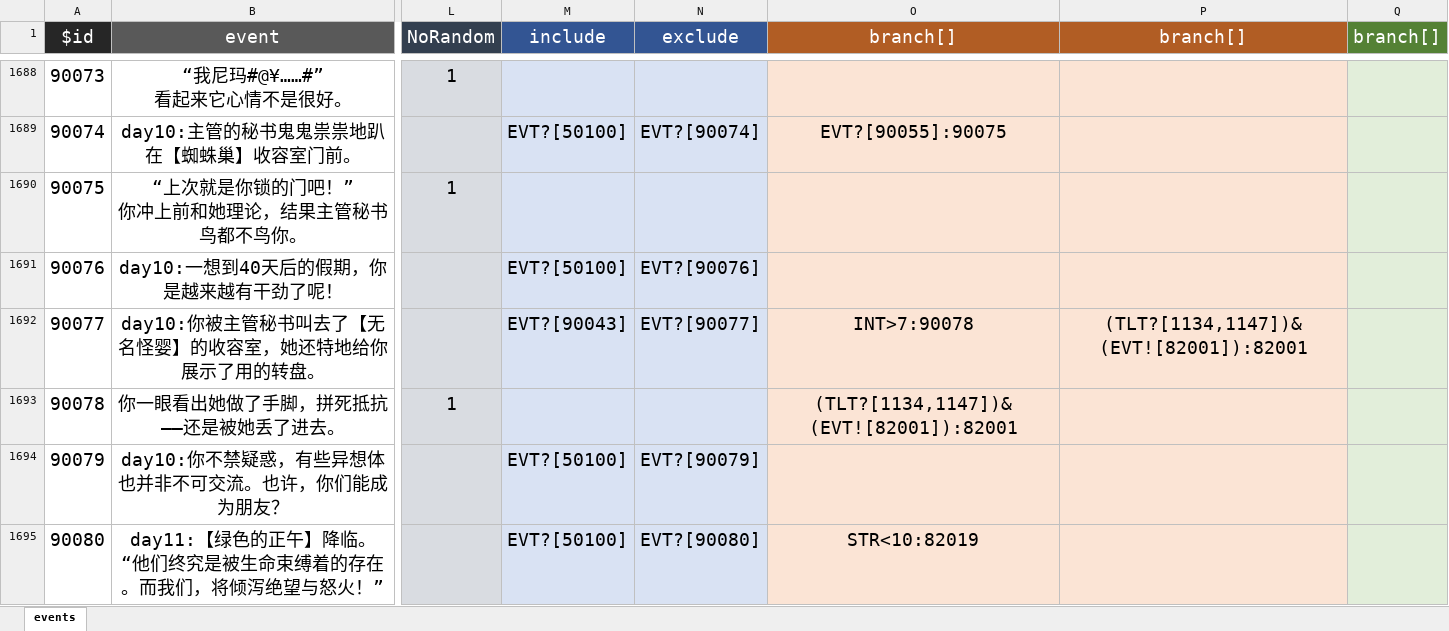
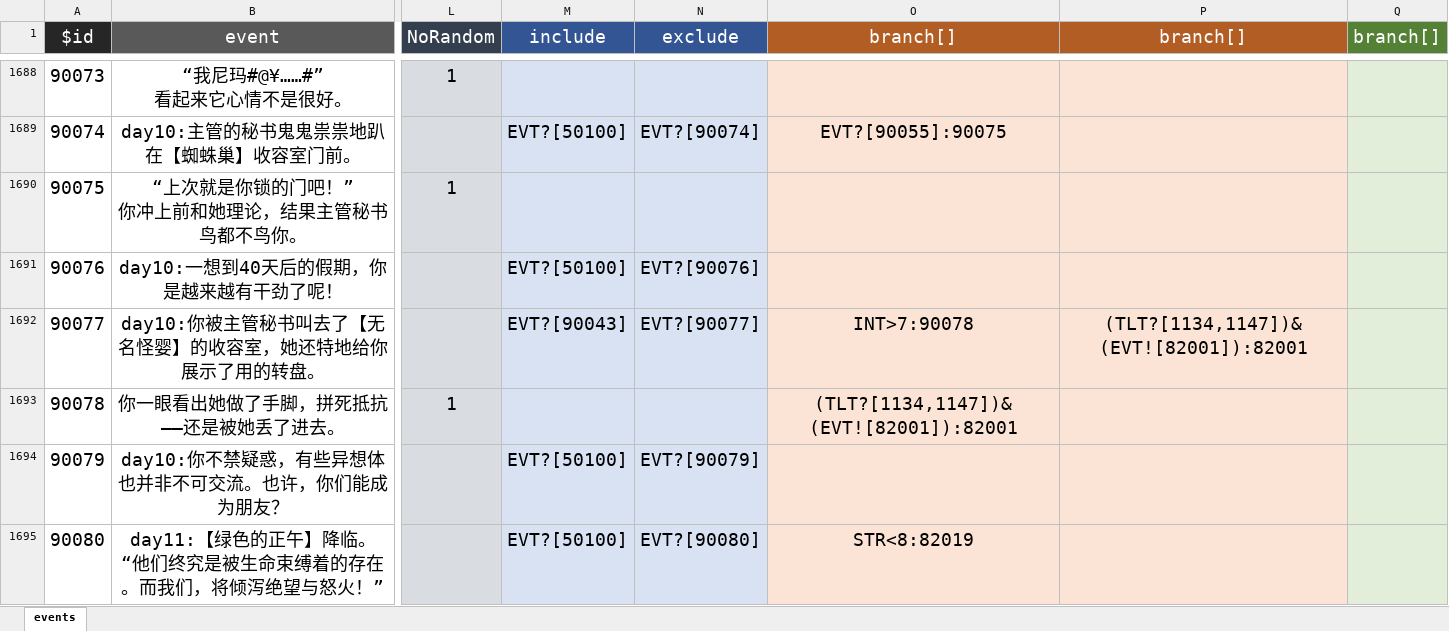
Before and after one commit to Clouds-Heath/PM-life-restart, an Excel workbook: data/zh-cn/events.xlsx, sheet events, drawn as a sheet; only a part is shown, gaps mark what is left out; values as stored, in another font and other column widths than the file's, no borders; the diff covers the shown part only; the diff names each change by its address in the sheet, - before the commit and + after, or states it on an @@ line.

```diff
--- a/data/zh-cn/events.xlsx (sheet events)
+++ b/data/zh-cn/events.xlsx (sheet events)
-O1695 (branch[]): STR<10:82019
+O1695 (branch[]): STR<8:82019
```
Also changed, not shown: 4 added rows and 24 edited cells elsewhere in this sheet, data/zh-cn/age.xlsx, 2 other files.
